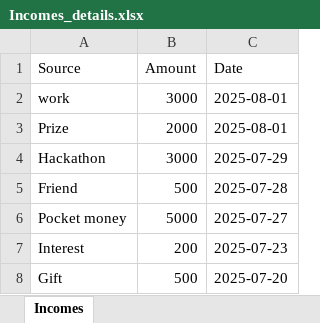
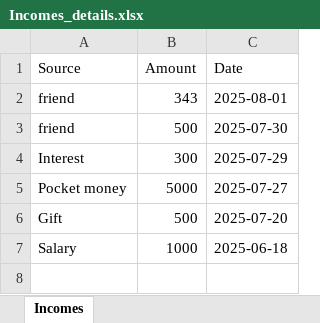
Before and after one commit to sar07thak/ExpenseTracker, an Excel workbook: Backend/Incomes_details.xlsx, sheet Incomes, drawn as a sheet; values as stored, in another font and other column widths than the file's, no borders; removed rows and columns are numbered as before the commit, all else as after; the diff names each change by its address in the sheet, - before the commit and + after, or states it on an @@ line.

```diff
--- a/Backend/Incomes_details.xlsx (sheet Incomes)
+++ b/Backend/Incomes_details.xlsx (sheet Incomes)
-row 2: work | 3000 | 2025-08-01
-row 3: Prize | 2000 | 2025-08-01
-row 4: Hackathon | 3000 | 2025-07-29
+row 2: friend | 343 | 2025-08-01
-A3 (Source): Friend
+A3 (Source): friend
-C3 (Date): 2025-07-28
+C3 (Date): 2025-07-30
+row 4: Interest | 300 | 2025-07-29
-row 7: Interest | 200 | 2025-07-23
+row 7: Salary | 1000 | 2025-06-18
```
Also changed, not shown: Backend/Expenses_details.xlsx, 8 other files.
